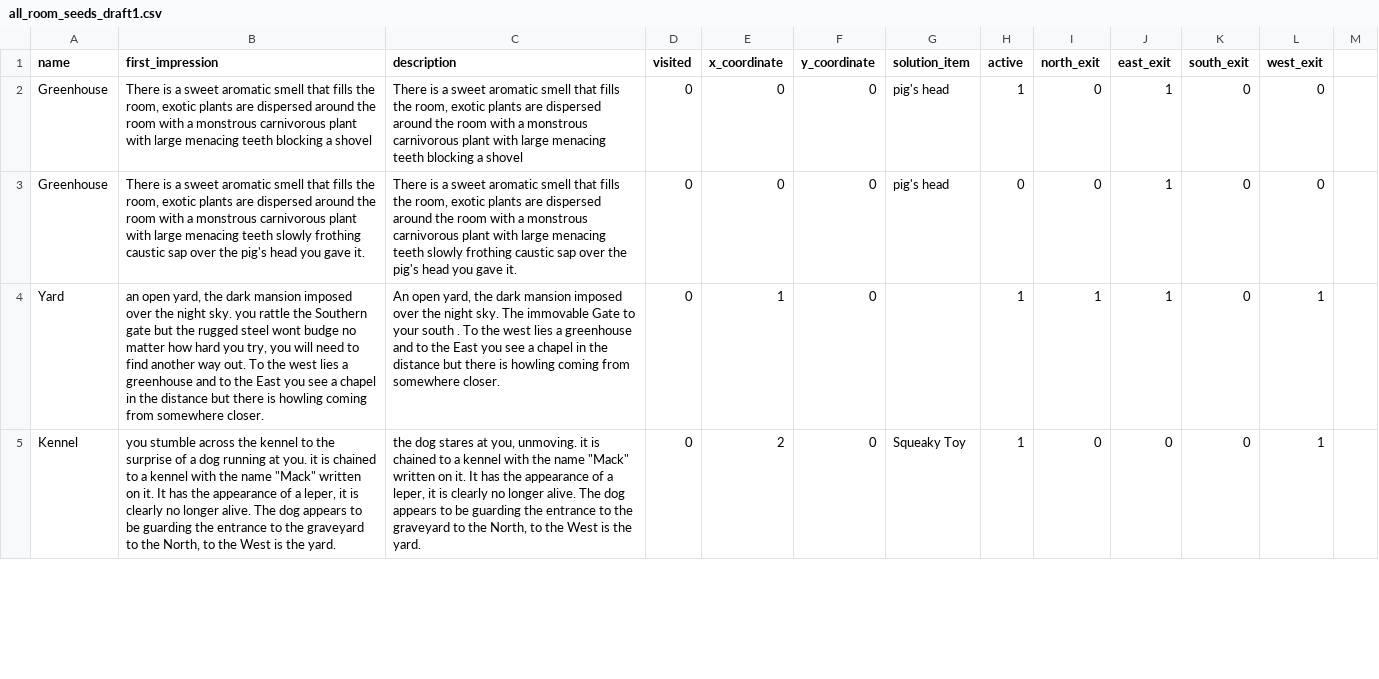
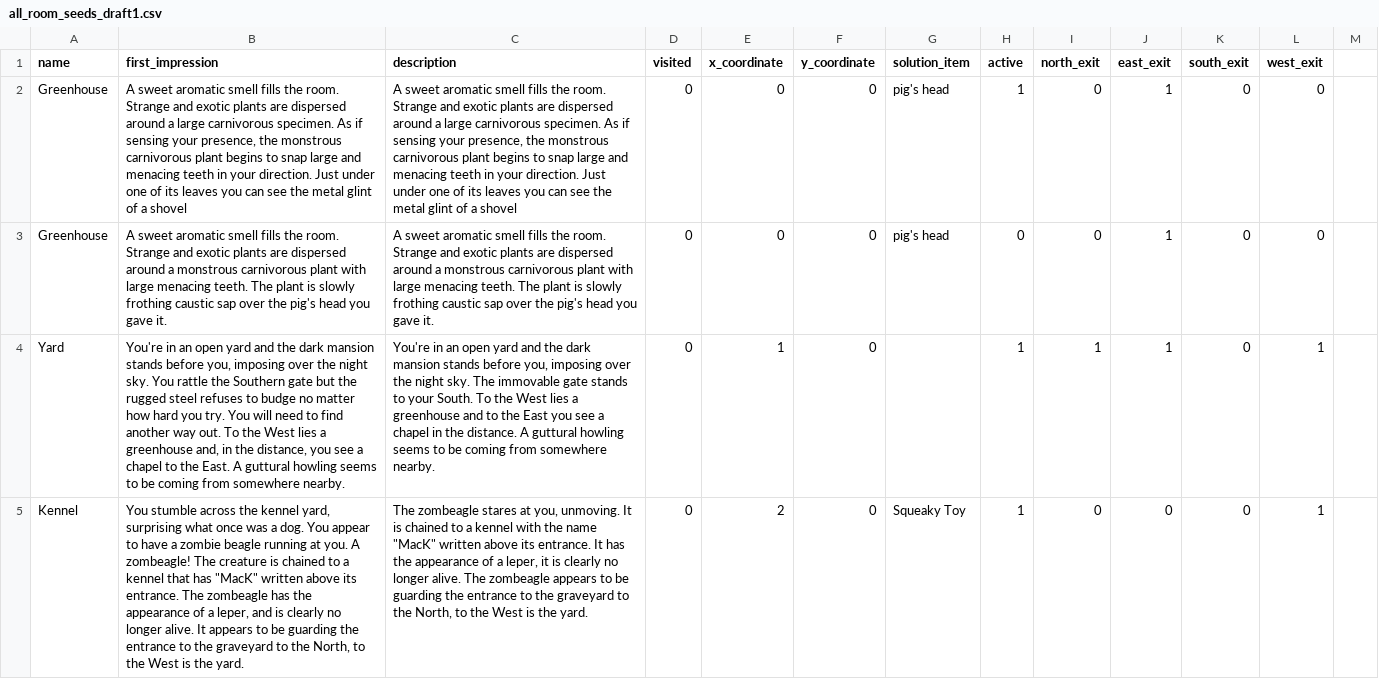
Before and after one commit to MacKLess/asylum_zork, a CSV file: lib/seeds/all_room_seeds_draft1.csv, drawn as a sheet; only a part is shown; the diff covers the shown part only; the diff names each change by its address in the sheet, - before the commit and + after, or states it on an @@ line.

Commit message:
Update text descriptions to include text edits.

```diff
--- a/lib/seeds/all_room_seeds_draft1.csv
+++ b/lib/seeds/all_room_seeds_draft1.csv
-B2 (first_impression): There is a sweet aromatic smell that fills the room, exotic plants are dispersed around the room with a monstrous carnivorous plant with large menacing teeth blocking a shovel
+B2 (first_impression): A sweet aromatic smell fills the room. Strange and exotic plants are dispersed around a large carnivorous specimen. As if sensing your presence, the monstrous carnivorous plant begins to snap large and menacing teeth in your direction. Just under one of its leaves you can see the metal glint of a shovel
-C2 (description): There is a sweet aromatic smell that fills the room, exotic plants are dispersed around the room with a monstrous carnivorous plant with large menacing teeth blocking a shovel
+C2 (description): A sweet aromatic smell fills the room. Strange and exotic plants are dispersed around a large carnivorous specimen. As if sensing your presence, the monstrous carnivorous plant begins to snap large and menacing teeth in your direction. Just under one of its leaves you can see the metal glint of a shovel
-B3 (first_impression): There is a sweet aromatic smell that fills the room, exotic plants are dispersed around the room with a monstrous carnivorous plant with large menacing teeth slowly frothing…
+B3 (first_impression): A sweet aromatic smell fills the room. Strange and exotic plants are dispersed around a monstrous carnivorous plant with large menacing teeth. The plant is slowly frothing…
-C3 (description): There is a sweet aromatic smell that fills the room, exotic plants are dispersed around the room with a monstrous carnivorous plant with large menacing teeth slowly frothing…
+C3 (description): A sweet aromatic smell fills the room. Strange and exotic plants are dispersed around a monstrous carnivorous plant with large menacing teeth. The plant is slowly frothing…
-B4 (first_impression): an open yard, the dark mansion imposed over the night sky. you rattle the Southern gate but the rugged steel wont budge no matter how hard you try, you will need to find another way out. To the west lies a greenhouse and to the East you see a chapel in the distance but there is howling coming from somewhere closer.
+B4 (first_impression): You're in an open yard and the dark mansion stands before you, imposing over the night sky. You rattle the Southern gate but the rugged steel refuses to budge no matter how hard you try. You will need to find another way out. To the West lies a greenhouse and, in the distance, you see a chapel to the East. A guttural howling seems to be coming from somewhere nearby.
-C4 (description): An open yard, the dark mansion imposed over the night sky. The immovable Gate to your south . To the west lies a greenhouse and to the East you see a chapel in the distance but there is howling coming from somewhere closer.
+C4 (description): You're in an open yard and the dark mansion stands before you, imposing over the night sky. The immovable gate stands to your South. To the West lies a greenhouse and to the East you see a chapel in the distance. A guttural howling seems to be coming from somewhere nearby.
-B5 (first_impression): you stumble across the kennel to the surprise of a dog running at you. it is chained to a kennel with the name "Mack" written on it. It has the appearance of a leper, it is clearly no longer alive. The dog appears to…
+B5 (first_impression): You stumble across the kennel yard, surprising what once was a dog. You appear to have a zombie beagle running at you. A zombeagle! The creature is chained to a kennel that has "MacK" written above its entrance. The zombeagle has the appearance of a leper, and is clearly no longer alive. It appears to…
-C5 (description): the dog stares at you, unmoving. it is chained to a kennel with the name "Mack" written on it. It has the appearance of a leper, it is clearly no longer alive. The dog appears to…
+C5 (description): The zombeagle stares at you, unmoving. It is chained to a kennel with the name "MacK" written above its entrance. It has the appearance of a leper, it is clearly no longer alive. The zombeagle appears to…
```
Also changed, not shown: 58 edited cells elsewhere in this file, lib/seeds/items_seed.csv, 1 other file.
